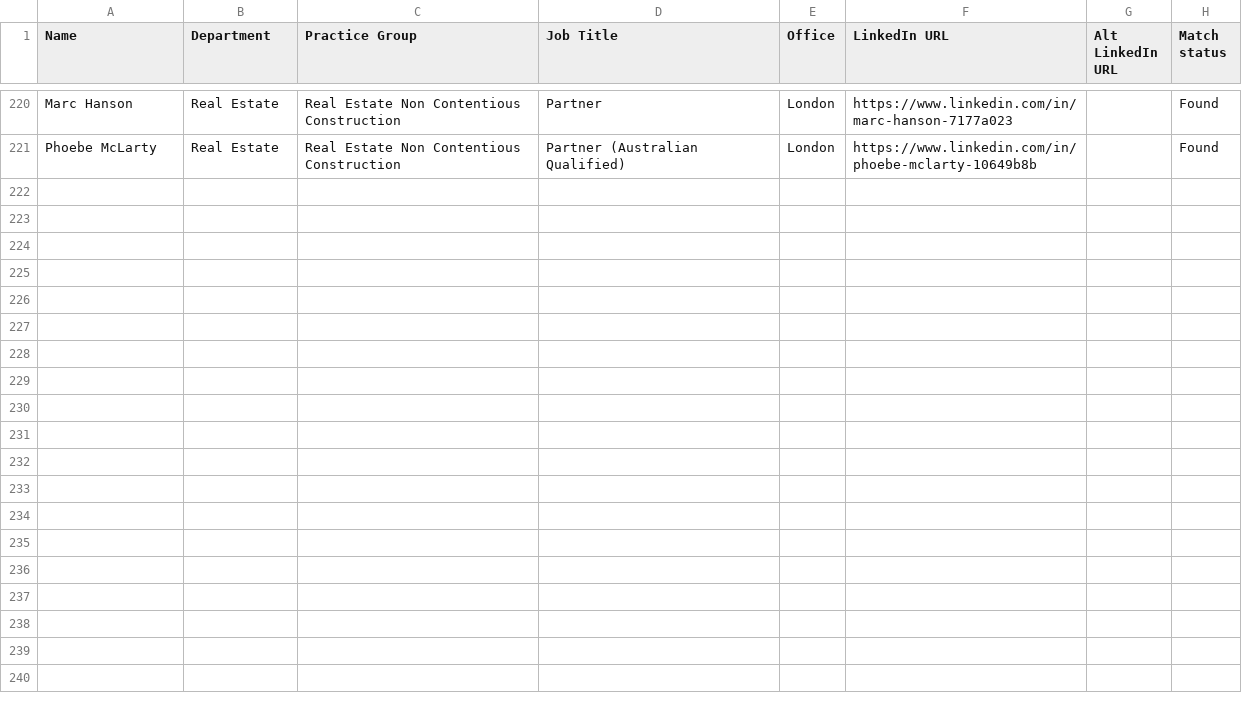
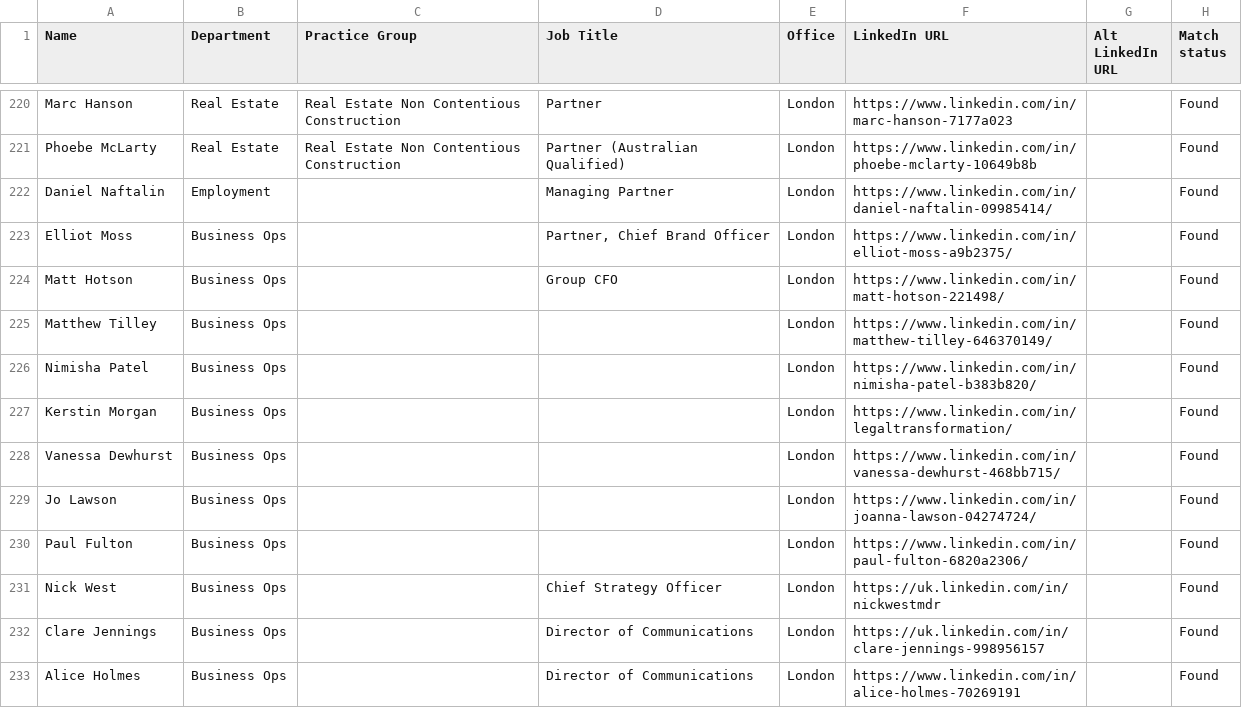
Before and after one commit to headlandconsultancyAI/Mishcon-de-Reya, a CSV file: data/partners.csv, drawn as a sheet; only a part is shown, gaps mark what is left out; the diff names each change by its address in the sheet, - before the commit and + after, or states it on an @@ line.

Commit message:
Add files via upload

```diff
--- a/data/partners.csv
+++ b/data/partners.csv
+row 222: Daniel Naftalin | Employment |  | Managing Partner | London | https://www.linkedin.com/in/daniel-naftalin-09985414/ |  | Found
+row 223: Elliot Moss | Business Ops |  | Partner, Chief Brand Officer | London | https://www.linkedin.com/in/elliot-moss-a9b2375/ |  | Found
+row 224: Matt Hotson | Business Ops |  | Group CFO | London | https://www.linkedin.com/in/matt-hotson-221498/ |  | Found
+row 225: Matthew Tilley | Business Ops |  |  | London | https://www.linkedin.com/in/matthew-tilley-646370149/ |  | Found
+row 226: Nimisha Patel | Business Ops |  |  | London | https://www.linkedin.com/in/nimisha-patel-b383b820/ |  | Found
+row 227: Kerstin Morgan | Business Ops |  |  | London | https://www.linkedin.com/in/legaltransformation/ |  | Found
+row 228: Vanessa Dewhurst | Business Ops |  |  | London | https://www.linkedin.com/in/vanessa-dewhurst-468bb715/ |  | Found
+row 229: Jo Lawson | Business Ops |  |  | London | https://www.linkedin.com/in/joanna-lawson-04274724/ |  | Found
+row 230: Paul Fulton | Business Ops |  |  | London | https://www.linkedin.com/in/paul-fulton-6820a2306/ |  | Found
+row 231: Nick West | Business Ops |  | Chief Strategy Officer | London | https://uk.linkedin.com/in/nickwestmdr |  | Found
+row 232: Clare Jennings | Business Ops |  | Director of Communications | London | https://uk.linkedin.com/in/clare-jennings-998956157 |  | Found
+row 233: Alice Holmes | Business Ops |  | Director of Communications | London | https://www.linkedin.com/in/alice-holmes-70269191 |  | Found
```
